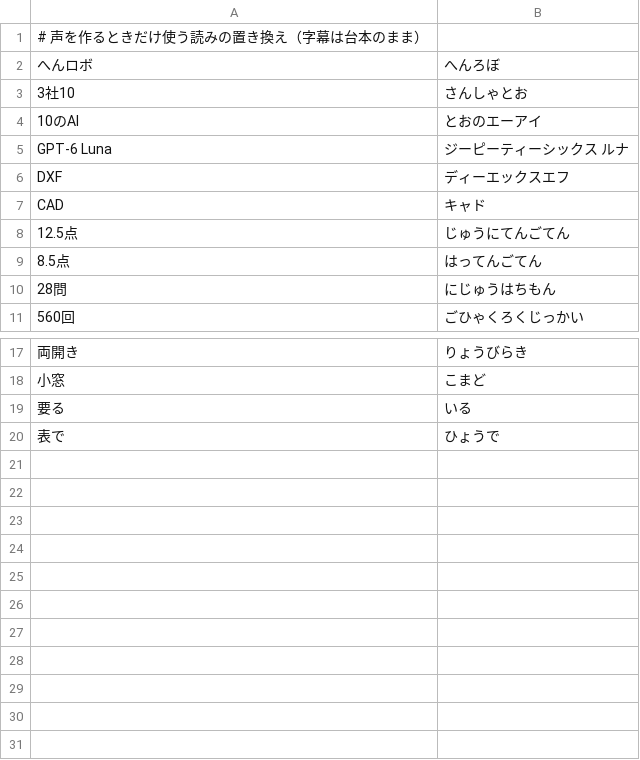
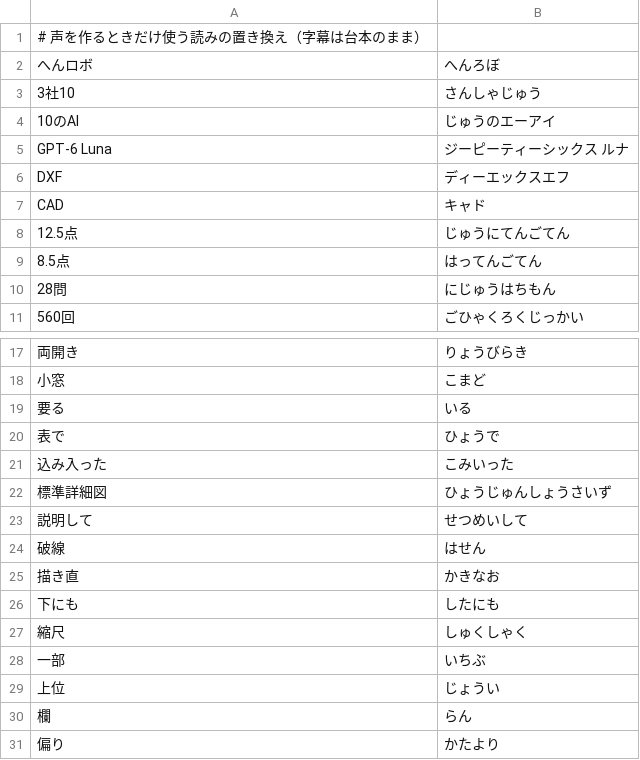
Before and after one commit to h-takeshita-henteco-shoji-com/tried, a TSV file: 2026/10-29-AIと図面のコラボレーション-01-AIに図面が何を表すか説明させる/tts-readings.tsv, drawn as a sheet; only a part is shown, gaps mark what is left out.

Commit message:
2026-10-29 AIに図面が何を表すか説明させる を公開 (#132)

```diff
--- a/2026/10-29-AIと図面のコラボレーション-01-AIに図面が何を表すか説明させる/tts-readings.tsv
+++ b/2026/10-29-AIと図面のコラボレーション-01-AIに図面が何を表すか説明させる/tts-readings.tsv
@@ -2,4 +2,4 @@
 へんロボ	へんろぼ
-3社10	さんしゃとお
-10のAI	とおのエーアイ
+3社10	さんしゃじゅう
+10のAI	じゅうのエーアイ
 GPT-6 Luna	ジーピーティーシックス ルナ
@@ -20 +20,12 @@ CAD	キャド
 表で	ひょうで
+込み入った	こみいった
+標準詳細図	ひょうじゅんしょうさいず
+説明して	せつめいして
+破線	はせん
+描き直	かきなお
+下にも	したにも
+縮尺	しゅくしゃく
+一部	いちぶ
+上位	じょうい
+欄	らん
+偏り	かたより
```
Also changed, not shown: 7 other files.
